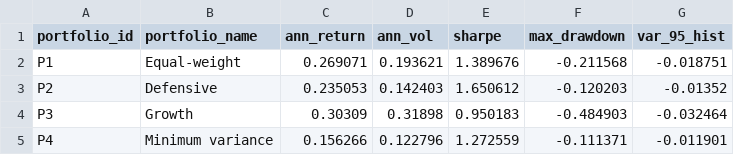
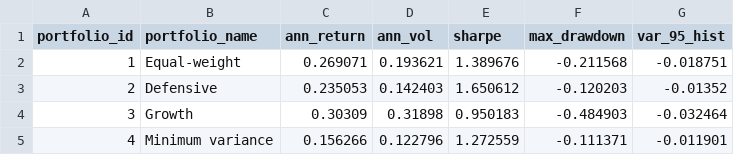
Before and after one commit to basmala5essam/MarketPulse-Graduation-Project-, a CSV file: data/processed/portfolio_metrics.csv, drawn as a sheet.

```diff
--- a/data/processed/portfolio_metrics.csv
+++ b/data/processed/portfolio_metrics.csv
@@ -1,5 +1,5 @@
 portfolio_id,portfolio_name,ann_return,ann_vol,sharpe,max_drawdown,var_95_hist
-P1,Equal-weight,0.269071,0.193621,1.389676,-0.211568,-0.018751
-P2,Defensive,0.235053,0.142403,1.650612,-0.120203,-0.01352
-P3,Growth,0.30309,0.31898,0.950183,-0.484903,-0.032464
-P4,Minimum variance,0.156266,0.122796,1.272559,-0.111371,-0.011901
+1,Equal-weight,0.269071,0.193621,1.389676,-0.211568,-0.018751
+2,Defensive,0.235053,0.142403,1.650612,-0.120203,-0.01352
+3,Growth,0.30309,0.31898,0.950183,-0.484903,-0.032464
+4,Minimum variance,0.156266,0.122796,1.272559,-0.111371,-0.011901
```
Also changed, not shown: data/processed/portfolio_daily.csv, data/processed/portfolio_weights.csv, 2 other files.
